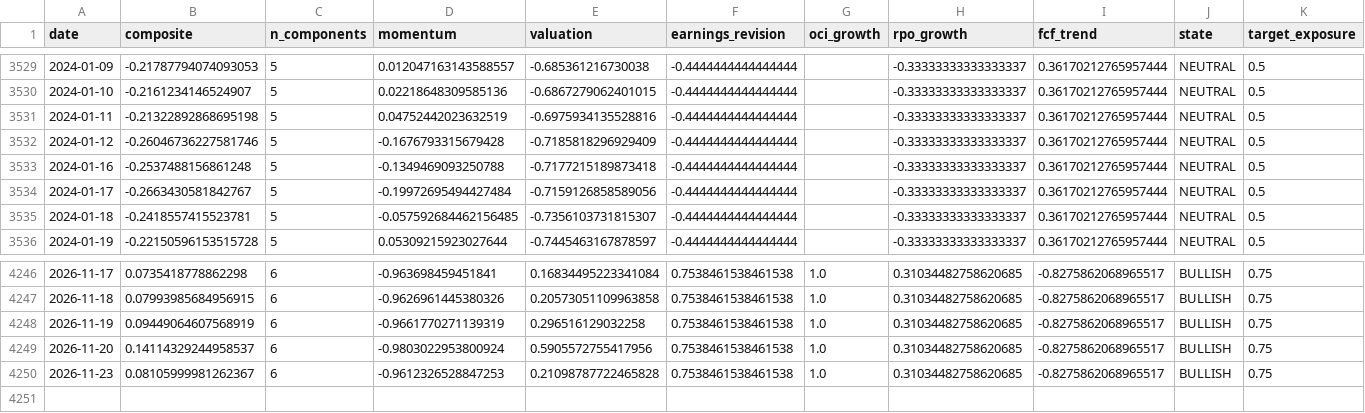
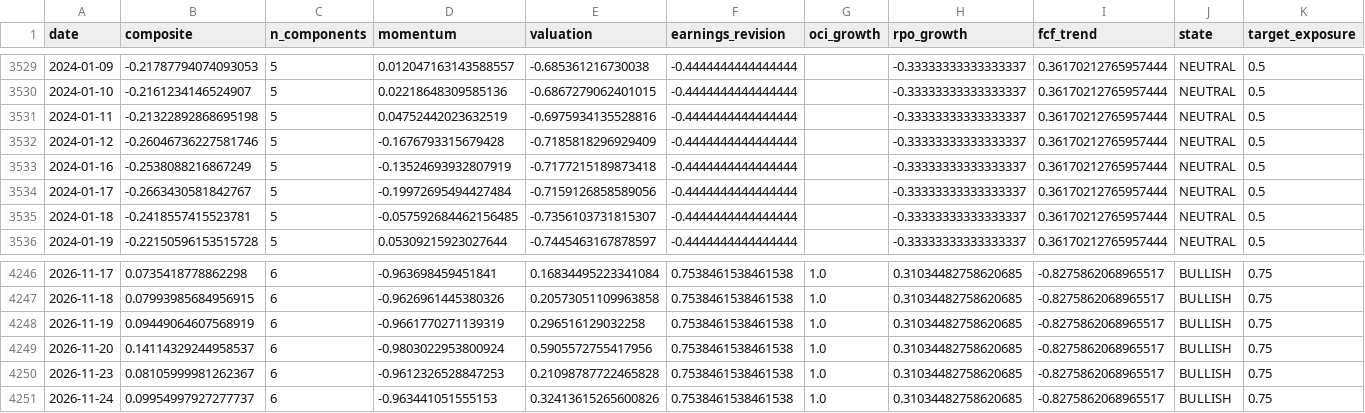
Before and after one commit to paumbernal/orcl-quant, a CSV file: models/signal_history.csv, drawn as a sheet; only a part is shown, gaps mark what is left out.

```diff
--- a/models/signal_history.csv
+++ b/models/signal_history.csv
@@ -3532,3 +3532,3 @@ date,composite,n_components,momentum,valuation,earnings_revision,oci_growth,rpo_
 2024-01-12,-0.26046736227581746,5,-0.1676793315679428,-0.7185818296929409,-0.4444444444444444,,-0.33333333333333337,0.36170212765957444,NEUTRAL,0.5
-2024-01-16,-0.2537488156861248,5,-0.1349469093250788,-0.7177215189873418,-0.4444444444444444,,-0.33333333333333337,0.36170212765957444,NEUTRAL,0.5
+2024-01-16,-0.2538088216867249,5,-0.13524693932807919,-0.7177215189873418,-0.4444444444444444,,-0.33333333333333337,0.36170212765957444,NEUTRAL,0.5
 2024-01-17,-0.2663430581842767,5,-0.19972695494427484,-0.7159126858589056,-0.4444444444444444,,-0.33333333333333337,0.36170212765957444,NEUTRAL,0.5
@@ -4250 +4250,2 @@ date,composite,n_components,momentum,valuation,earnings_revision,oci_growth,rpo_
 2026-11-23,0.08105999981262367,6,-0.9612326528847253,0.21098787722465828,0.7538461538461538,1.0,0.31034482758620685,-0.8275862068965517,BULLISH,0.75
+2026-11-24,0.09954997927277737,6,-0.963441051555153,0.32413615265600826,0.7538461538461538,1.0,0.31034482758620685,-0.8275862068965517,BULLISH,0.75
```
Also changed, not shown: data/processed/ohlcv_ORCL.csv, data/processed/prices_adj_close.csv, 31 other files.
